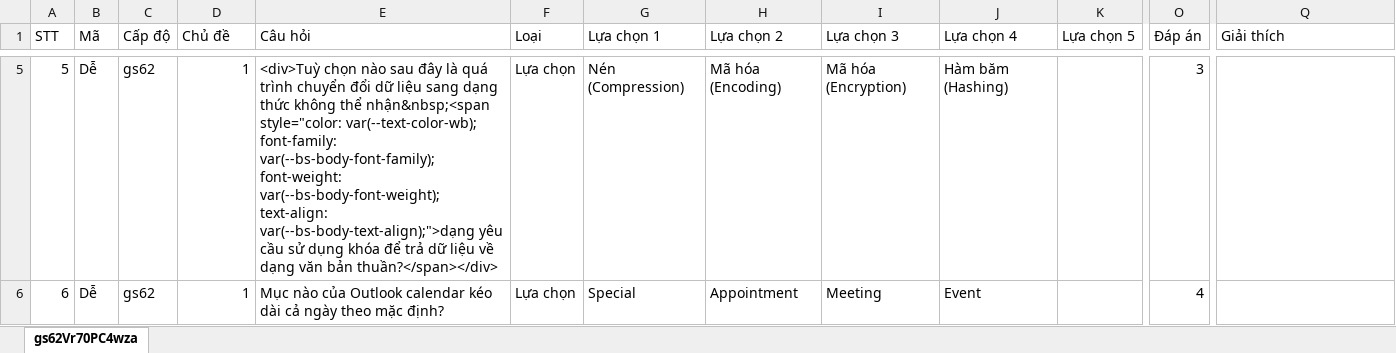
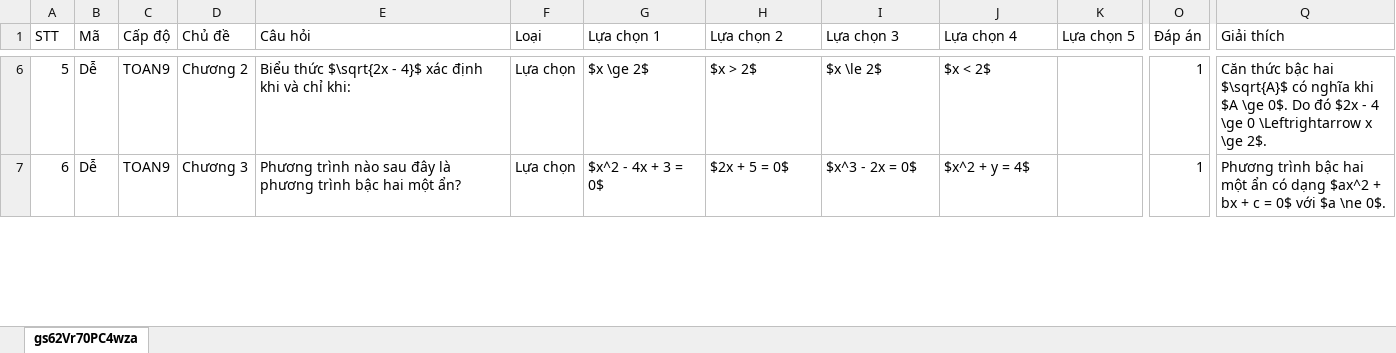
Before and after one commit to hocvachoi/game, an Excel workbook: questions/World4/Stage_1.xlsx, sheet gs62Vr70PC4wza, drawn as a sheet; only a part is shown, gaps mark what is left out; values as stored, in another font and other column widths than the file's, no cell formats; addresses are those after the commit; the diff covers the shown part only; the diff names each change by its address in the sheet, - before the commit and + after, or states it on an @@ line.

```diff
--- a/questions/World4/Stage_1.xlsx (sheet gs62Vr70PC4wza)
+++ b/questions/World4/Stage_1.xlsx (sheet gs62Vr70PC4wza)
-C6:C7 (Cấp độ): gs62
+C6:C7 (Cấp độ): TOAN9
-D6 (Chủ đề): 1
+D6 (Chủ đề): Chương 2
-E6 (Câu hỏi): <div>Tuỳ chọn nào sau đây là quá trình chuyển đổi dữ liệu sang dạng thức không thể nhận&nbsp;<span style="color: var(--text-color-wb); font-family: var(--bs-body-font-family); font-weight: var(--bs-body-font-weight); text-align: var(--bs-body-text-align);">dạng yêu cầu sử dụng khóa để trả dữ liệu về dạng văn bản thuần?</span></div>
+E6 (Câu hỏi): Biểu thức $\sqrt{2x - 4}$ xác định khi và chỉ khi:
-G6 (Lựa chọn 1): Nén (Compression)
+G6 (Lựa chọn 1): $x \ge 2$
-H6 (Lựa chọn 2): Mã hóa (Encoding)
+H6 (Lựa chọn 2): $x > 2$
-I6 (Lựa chọn 3): Mã hóa (Encryption)
+I6 (Lựa chọn 3): $x \le 2$
-J6 (Lựa chọn 4): Hàm băm (Hashing)
+J6 (Lựa chọn 4): $x < 2$
-O6 (Đáp án): 3
+O6 (Đáp án): 1
-Q6 (Giải thích): (empty)
+Q6 (Giải thích): Căn thức bậc hai $\sqrt{A}$ có nghĩa khi $A \ge 0$. Do đó $2x - 4 \ge 0 \Leftrightarrow x \ge 2$.
-D7 (Chủ đề): 1
+D7 (Chủ đề): Chương 3
-E7 (Câu hỏi): Mục nào của Outlook calendar kéo dài cả ngày theo mặc định?
+E7 (Câu hỏi): Phương trình nào sau đây là phương trình bậc hai một ẩn?
-G7 (Lựa chọn 1): Special
+G7 (Lựa chọn 1): $x^2 - 4x + 3 = 0$
-H7 (Lựa chọn 2): Appointment
+H7 (Lựa chọn 2): $2x + 5 = 0$
-I7 (Lựa chọn 3): Meeting
+I7 (Lựa chọn 3): $x^3 - 2x = 0$
-J7 (Lựa chọn 4): Event
+J7 (Lựa chọn 4): $x^2 + y = 4$
-O7 (Đáp án): 4
+O7 (Đáp án): 1
-Q7 (Giải thích): (empty)
+Q7 (Giải thích): Phương trình bậc hai một ẩn có dạng $ax^2 + bx + c = 0$ với $a \ne 0$.
```
Also changed, not shown: 2 added rows, 20 removed rows and 68 edited cells elsewhere in this sheet, cell formats, 1 other file.
